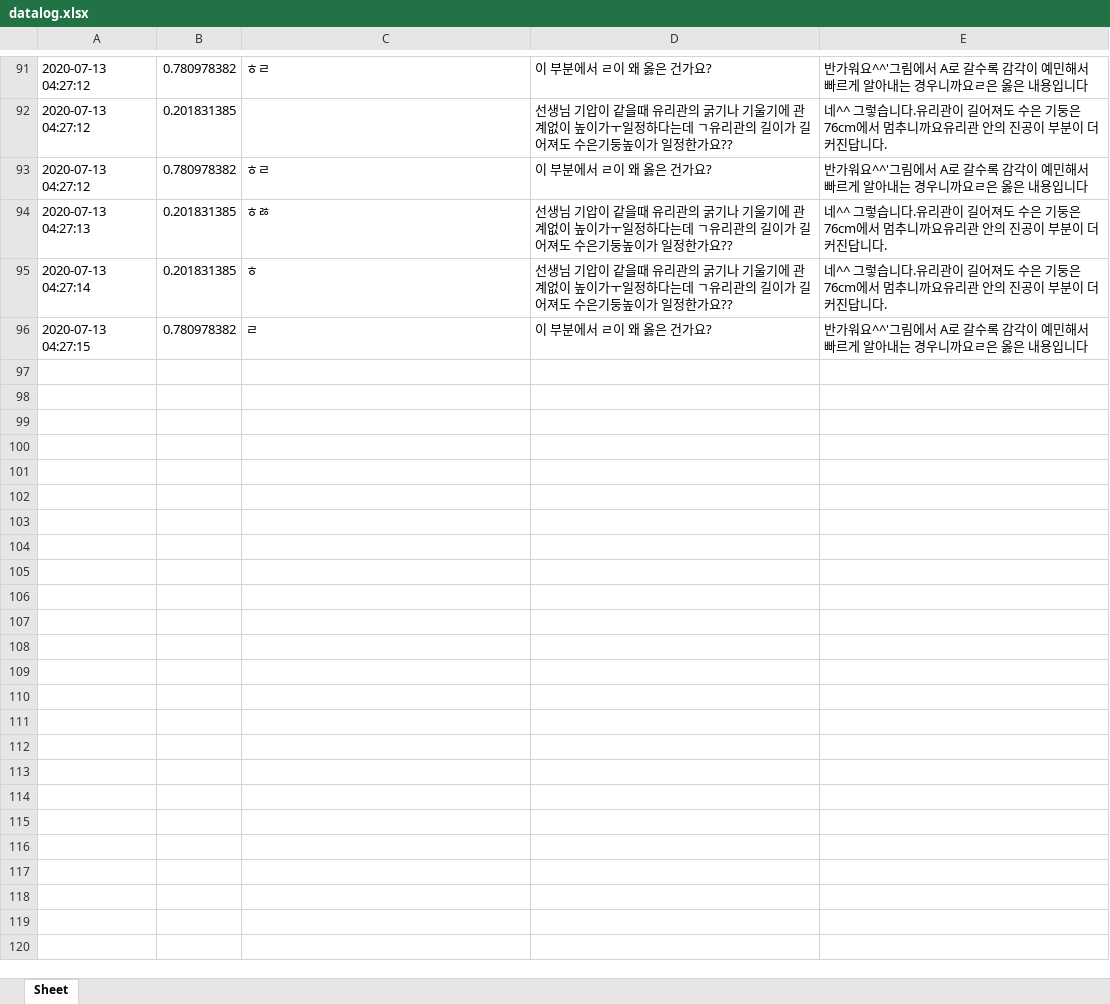
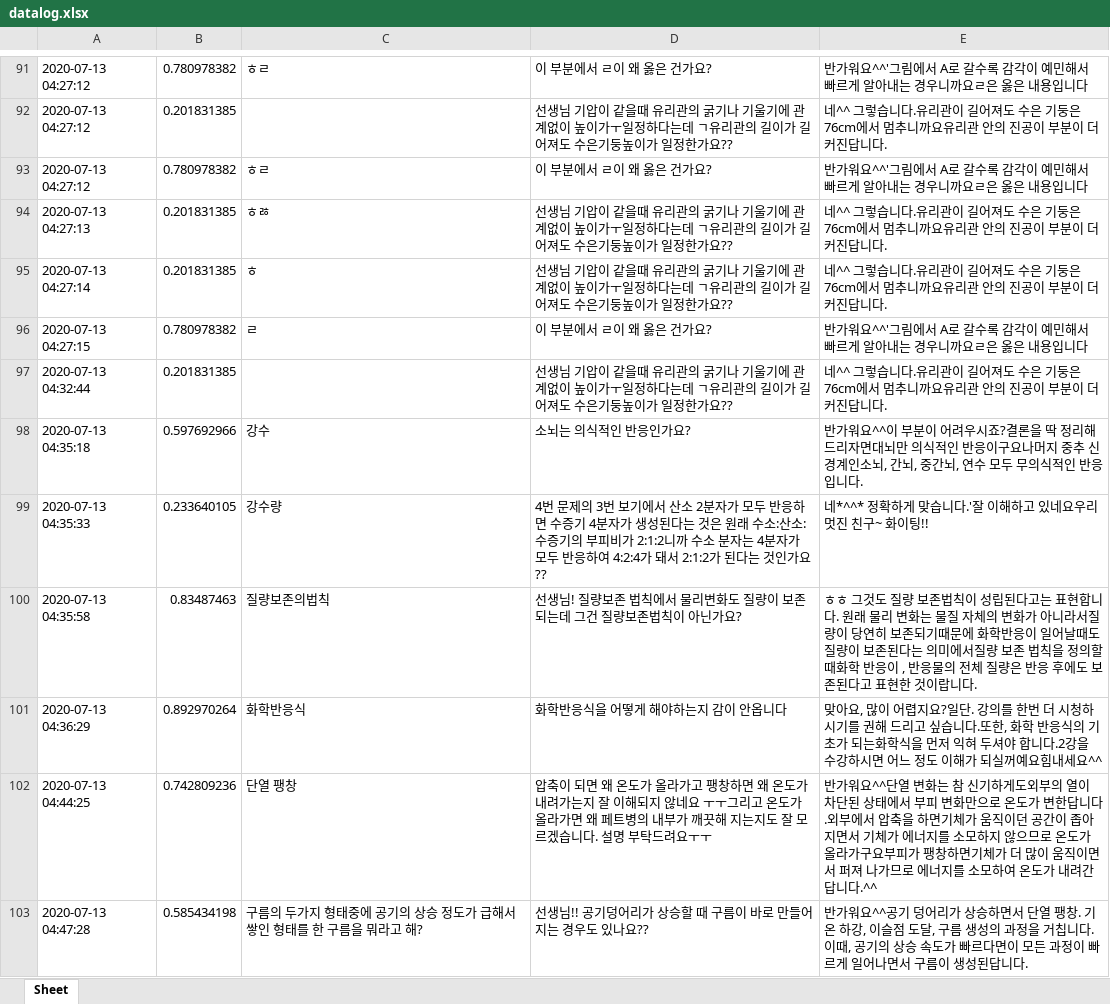
Before and after one commit to kungmo/faq_chatbot_science_3rd, an Excel workbook: data/datalog.xlsx, sheet Sheet, drawn as a sheet; only a part is shown, gaps mark what is left out; values as stored, in another font and other column widths than the file's, no borders; the diff covers the shown part only; the diff names each change by its address in the sheet, - before the commit and + after, or states it on an @@ line.

```diff
--- a/data/datalog.xlsx (sheet Sheet)
+++ b/data/datalog.xlsx (sheet Sheet)
+row 97: 2020-07-13 04:32:44 | 0.201831385 |  | 선생님 기압이 같을때 유리관의 굵기나 기울기에 관계없이 높이가ㅜ일정하다는데 ㄱ유리관의 길이가 길어져도 수은기둥높이가 일정한가요?? | 네^^ 그렇습니다.유리관이 길어져도 수은 기둥은 76cm에서 멈추니까요유리관 안의 진공이 부분이 더 커진답니다.
+row 98: 2020-07-13 04:35:18 | 0.597692966 | 강수 | 소뇌는 의식적인 반응인가요? | 반가워요^^이 부분이 어려우시죠?결론을 딱 정리해드리자면대뇌만 의식적인 반응이구요나머지 중추 신경계인소뇌, 간뇌, 중간뇌, 연수 모두 무의식적인 반응입니다.
+row 99: 2020-07-13 04:35:33 | 0.233640105 | 강수량 | 4번 문제의 3번 보기에서 산소 2분자가 모두 반응하면 수증기 4분자가 생성된다는 것은 원래 수소:산소:수증기의 부피비가 2:1:2니까 수소 분자는 4분자가 모두 반응하여 4:2:4가 돼서 2:1:2가 된다는 것인가요?? | 네*^^* 정확하게 맞습니다.'잘 이해하고 있네요우리 멋진 친구~ 화이팅!!
+row 100: 2020-07-13 04:35:58 | 0.83487463 | 질량보존의법칙 | 선생님! 질량보존 법칙에서 물리변화도 질량이 보존되는데 그건 질량보존법칙이 아닌가요? | ㅎㅎ 그것도 질량 보존법칙이 성립된다고는 표현합니다. 원래 물리 변화는 물질 자체의 변화가 아니라서질량이 당연히 보존되기때문에 화학반응이 일어날때도 질량이 보존된다는 의미에서질량 보존 법칙을 정의할때화학 반응이 , 반응물의 전체 질량은 반응 후에도 보존된다고 표현한 것이랍니다.
+row 101: 2020-07-13 04:36:29 | 0.892970264 | 화학반응식 | 화학반응식을 어떻게 해야하는지 감이 안옵니다 | 맞아요, 많이 어렵지요?일단. 강의를 한번 더 시청하시기를 권해 드리고 싶습니다.또한, 화학 반응식의 기초가 되는화학식을 먼저 익혀 두셔야 합니다.2강을 수강하시면 어느 정도 이해가 되실꺼예요힘내세요^^
+row 102: 2020-07-13 04:44:25 | 0.742809236 | 단열 팽창 | 압축이 되면 왜 온도가 올라가고 팽창하면 왜 온도가 내려가는지 잘 이해되지 않네요 ㅜㅜ그리고 온도가 올라가면 왜 페트병의 내부가 깨끗해 지는지도 잘 모르겠습니다. 설명 부탁드려요ㅜㅜ | 반가워요^^단열 변화는 참 신기하게도외부의 열이 차단된 상태에서 부피 변화만으로 온도가 변한답니다.외부에서 압축을 하면기체가 움직이던 공간이 좁아지면서 기체가 에너지를 소모하지 않으므로 온도가 올라가구요부피가 팽창하면기체가 더 많이 움직이면서 퍼져 나가므로 에너지를 소모하여 온도가 내려간답니다.^^
+row 103: 2020-07-13 04:47:28 | 0.585434198 | 구름의 두가지 형태중에 공기의 상승 정도가 급해서 쌓인 형태를 한 구름을 뭐라고 해? | 선생님!! 공기덩어리가 상승할 때 구름이 바로 만들어지는 경우도 있나요?? | 반가워요^^공기 덩어리가 상승하면서 단열 팽창. 기온 하강, 이슬점 도달, 구름 생성의 과정을 거칩니다.이때, 공기의 상승 속도가 빠르다면이 모든 과정이 빠르게 일어나면서 구름이 생성된답니다.
```
Also changed, not shown: 6 added rows elsewhere in this sheet, 1 other file.
